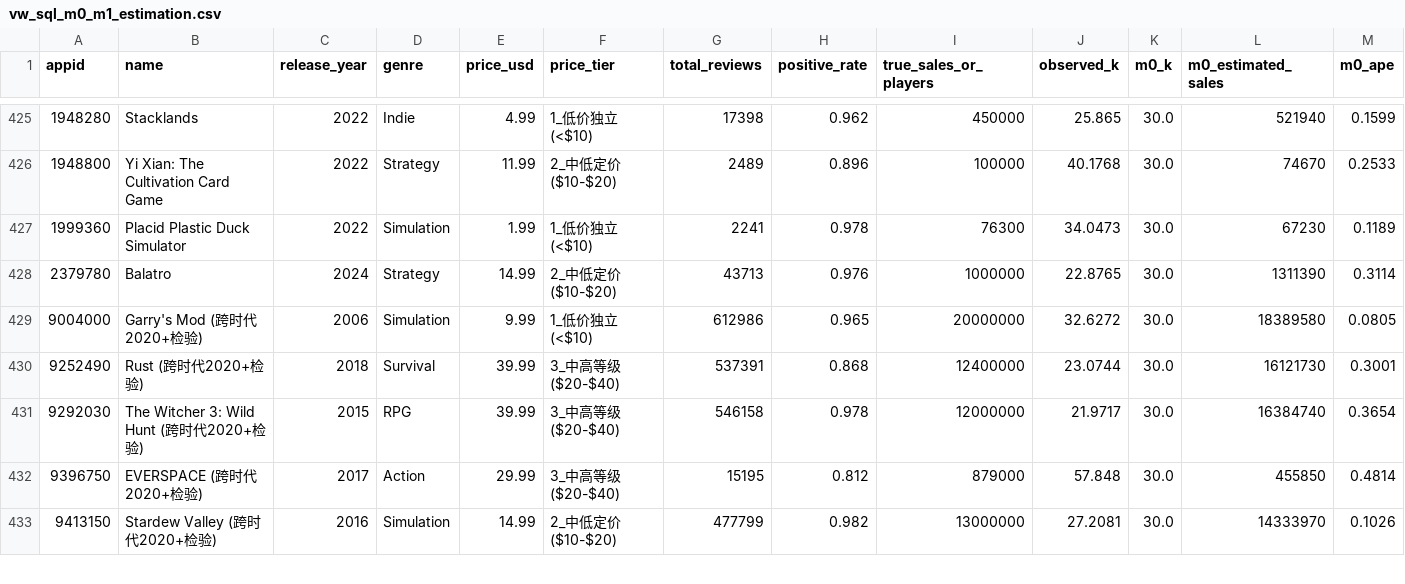
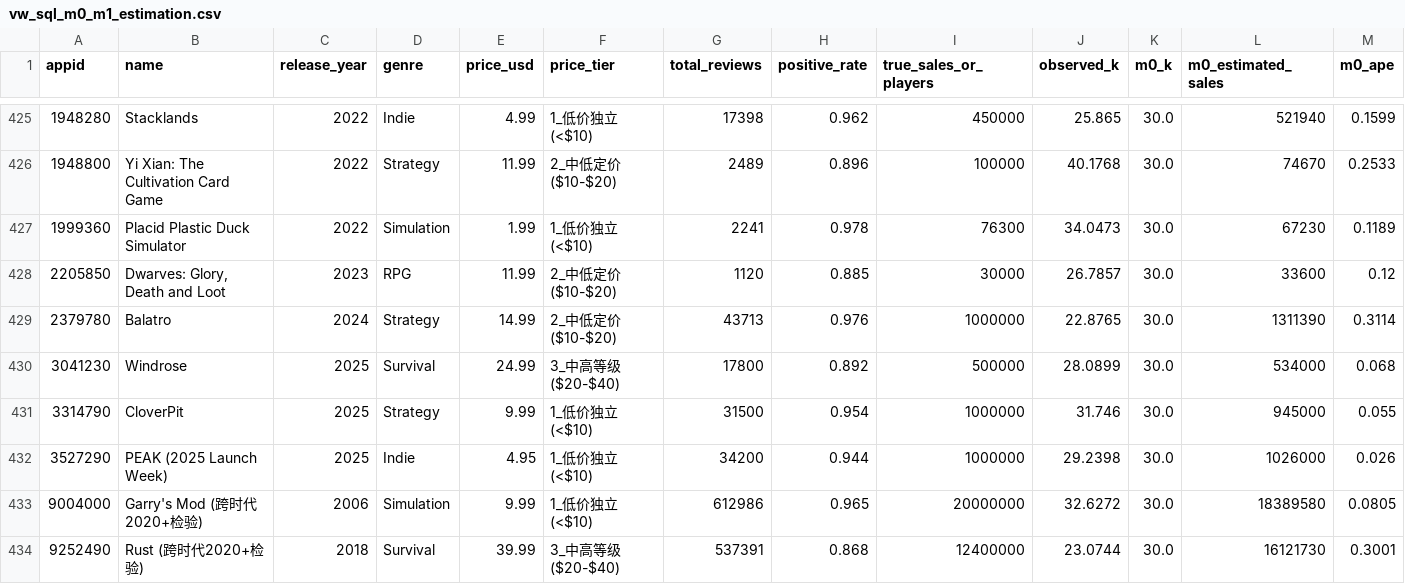
Before and after one commit to plmnbvcxz46/steamsales-guess, a CSV file: data/cleaned/vw_sql_m0_m1_estimation.csv, drawn as a sheet; only a part is shown, gaps mark what is left out; the shorter side is filled out with more unchanged rows; rows hold the shown columns only; the diff names each change by its address in the sheet, - before the commit and + after, or states it on an @@ line.

```diff
--- a/data/cleaned/vw_sql_m0_m1_estimation.csv
+++ b/data/cleaned/vw_sql_m0_m1_estimation.csv
+row 428: 2205850 | Dwarves: Glory, Death and Loot | 2023 | RPG | 11.99 | 2_中低定价($10-$20) | 1120 | 0.885 | 30000 | 26.7857 | 30.0 | 33600 | 0.12
+row 430: 3041230 | Windrose | 2025 | Survival | 24.99 | 3_中高等级($20-$40) | 17800 | 0.892 | 500000 | 28.0899 | 30.0 | 534000 | 0.068
+row 431: 3314790 | CloverPit | 2025 | Strategy | 9.99 | 1_低价独立(<$10) | 31500 | 0.954 | 1000000 | 31.746 | 30.0 | 945000 | 0.055
+row 432: 3527290 | PEAK (2025 Launch Week) | 2025 | Indie | 4.95 | 1_低价独立(<$10) | 34200 | 0.944 | 1000000 | 29.2398 | 30.0 | 1026000 | 0.026
```
Also changed, not shown: data/cleaned/ads_model_eval_summary.csv, data/cleaned/etl_job_log.csv, 25 other files.
